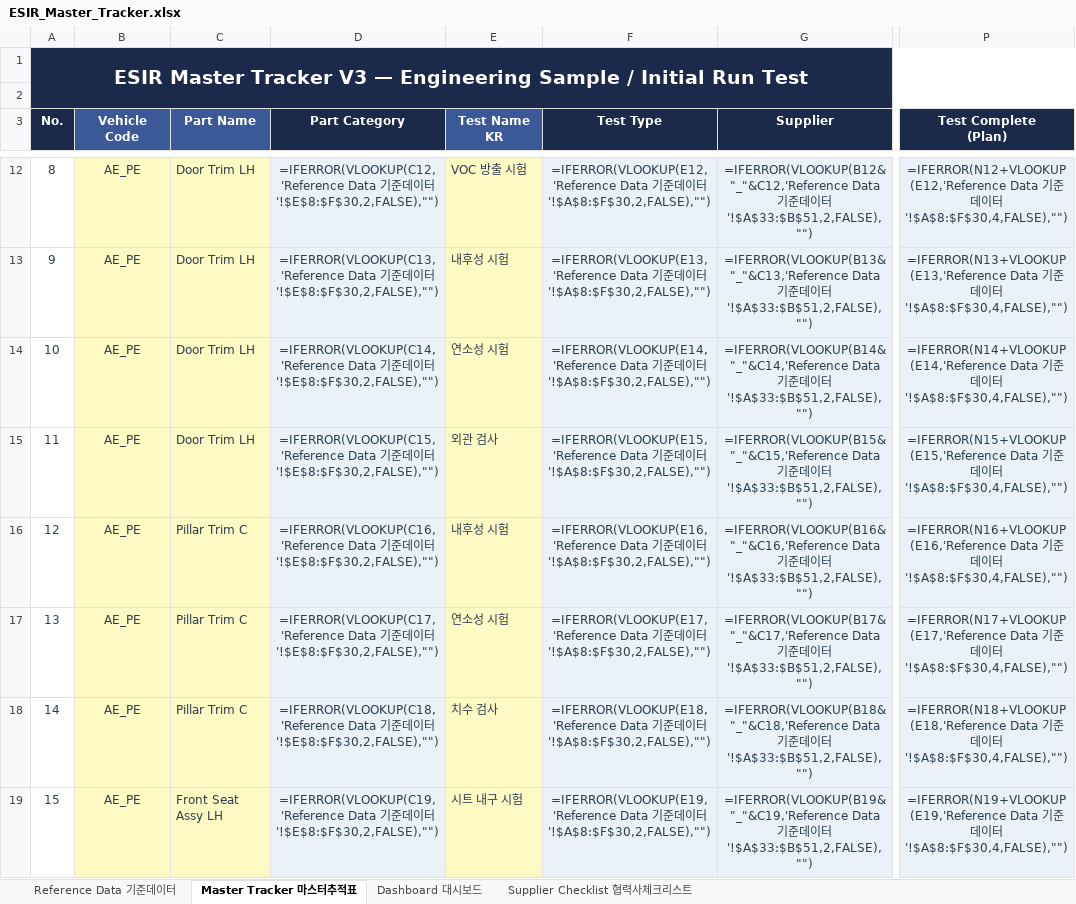
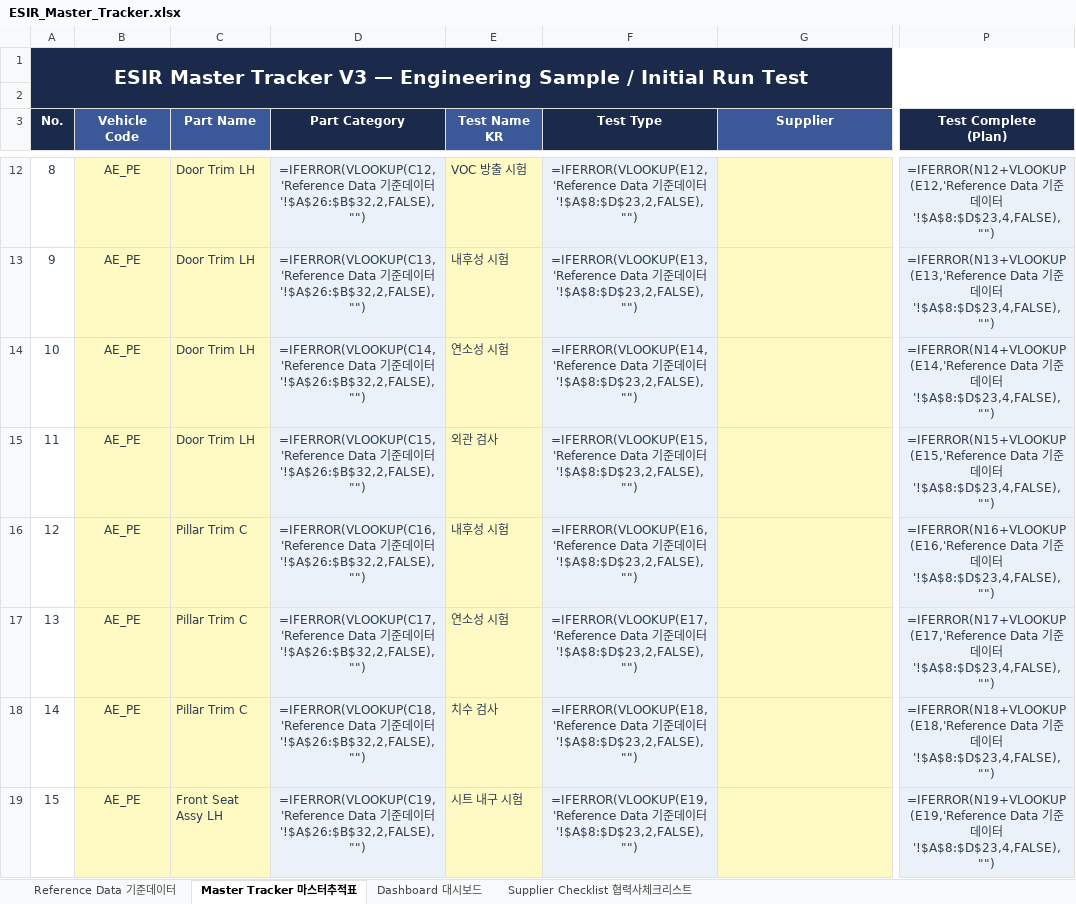
Before and after one commit to Jason198341/kpi-cascade, an Excel workbook: ESIR_Master_Tracker.xlsx, sheet Master Tracker 마스터추적표, drawn as a sheet; only a part is shown, gaps mark what is left out; values as stored, in another font and other column widths than the file's, no borders; formulas without a stored value are shown as written; conditional formats not drawn; the diff covers the shown part only; the diff names each change by its address in the sheet, - before the commit and + after, or states it on an @@ line.

```diff
--- a/ESIR_Master_Tracker.xlsx (sheet Master Tracker 마스터추적표)
+++ b/ESIR_Master_Tracker.xlsx (sheet Master Tracker 마스터추적표)
-G3 fill: #1B2A4A
+G3 fill: #3B5998
-D12 (Part Category): …이터'!$E$8:$F$30,2,FALSE),"")
+D12 (Part Category): …이터'!$A$26:$B$32,2,FALSE),"")
-F12 (Test Type): …이터'!$A$8:$F$30,2,FALSE),"")
+F12 (Test Type): …이터'!$A$8:$D$23,2,FALSE),"")
-G12:G19 fill: #EBF1F8
+G12:G19 fill: #FFF9C4
-G12 (Supplier): =IFERROR(VLOOKUP(B12&"_"&C12,'Reference Data 기준데이터'!$A$33:$B$51,2,FALSE),"")
+G12 (Supplier): (empty)
-P12 (Test Complete (Plan)): …이터'!$A$8:$F$30,4,FALSE),"")
+P12 (Test Complete (Plan)): …이터'!$A$8:$D$23,4,FALSE),"")
-D13 (Part Category): …이터'!$E$8:$F$30,2,FALSE),"")
+D13 (Part Category): …이터'!$A$26:$B$32,2,FALSE),"")
-F13 (Test Type): …이터'!$A$8:$F$30,2,FALSE),"")
+F13 (Test Type): …이터'!$A$8:$D$23,2,FALSE),"")
-G13 (Supplier): =IFERROR(VLOOKUP(B13&"_"&C13,'Reference Data 기준데이터'!$A$33:$B$51,2,FALSE),"")
+G13 (Supplier): (empty)
-P13 (Test Complete (Plan)): …이터'!$A$8:$F$30,4,FALSE),"")
+P13 (Test Complete (Plan)): …이터'!$A$8:$D$23,4,FALSE),"")
-D14 (Part Category): …이터'!$E$8:$F$30,2,FALSE),"")
+D14 (Part Category): …이터'!$A$26:$B$32,2,FALSE),"")
-F14 (Test Type): …이터'!$A$8:$F$30,2,FALSE),"")
+F14 (Test Type): …이터'!$A$8:$D$23,2,FALSE),"")
-G14 (Supplier): =IFERROR(VLOOKUP(B14&"_"&C14,'Reference Data 기준데이터'!$A$33:$B$51,2,FALSE),"")
+G14 (Supplier): (empty)
-P14 (Test Complete (Plan)): …이터'!$A$8:$F$30,4,FALSE),"")
+P14 (Test Complete (Plan)): …이터'!$A$8:$D$23,4,FALSE),"")
-D15 (Part Category): …이터'!$E$8:$F$30,2,FALSE),"")
+D15 (Part Category): …이터'!$A$26:$B$32,2,FALSE),"")
-F15 (Test Type): …이터'!$A$8:$F$30,2,FALSE),"")
+F15 (Test Type): …이터'!$A$8:$D$23,2,FALSE),"")
-G15 (Supplier): =IFERROR(VLOOKUP(B15&"_"&C15,'Reference Data 기준데이터'!$A$33:$B$51,2,FALSE),"")
+G15 (Supplier): (empty)
-P15 (Test Complete (Plan)): …이터'!$A$8:$F$30,4,FALSE),"")
+P15 (Test Complete (Plan)): …이터'!$A$8:$D$23,4,FALSE),"")
-D16 (Part Category): …이터'!$E$8:$F$30,2,FALSE),"")
+D16 (Part Category): …이터'!$A$26:$B$32,2,FALSE),"")
-F16 (Test Type): …이터'!$A$8:$F$30,2,FALSE),"")
+F16 (Test Type): …이터'!$A$8:$D$23,2,FALSE),"")
-G16 (Supplier): =IFERROR(VLOOKUP(B16&"_"&C16,'Reference Data 기준데이터'!$A$33:$B$51,2,FALSE),"")
+G16 (Supplier): (empty)
-P16 (Test Complete (Plan)): …이터'!$A$8:$F$30,4,FALSE),"")
+P16 (Test Complete (Plan)): …이터'!$A$8:$D$23,4,FALSE),"")
-D17 (Part Category): …이터'!$E$8:$F$30,2,FALSE),"")
+D17 (Part Category): …이터'!$A$26:$B$32,2,FALSE),"")
-F17 (Test Type): …이터'!$A$8:$F$30,2,FALSE),"")
+F17 (Test Type): …이터'!$A$8:$D$23,2,FALSE),"")
-G17 (Supplier): =IFERROR(VLOOKUP(B17&"_"&C17,'Reference Data 기준데이터'!$A$33:$B$51,2,FALSE),"")
+G17 (Supplier): (empty)
-P17 (Test Complete (Plan)): …이터'!$A$8:$F$30,4,FALSE),"")
+P17 (Test Complete (Plan)): …이터'!$A$8:$D$23,4,FALSE),"")
-D18 (Part Category): …이터'!$E$8:$F$30,2,FALSE),"")
+D18 (Part Category): …이터'!$A$26:$B$32,2,FALSE),"")
-F18 (Test Type): …이터'!$A$8:$F$30,2,FALSE),"")
+F18 (Test Type): …이터'!$A$8:$D$23,2,FALSE),"")
-G18 (Supplier): =IFERROR(VLOOKUP(B18&"_"&C18,'Reference Data 기준데이터'!$A$33:$B$51,2,FALSE),"")
+G18 (Supplier): (empty)
-P18 (Test Complete (Plan)): …이터'!$A$8:$F$30,4,FALSE),"")
+P18 (Test Complete (Plan)): …이터'!$A$8:$D$23,4,FALSE),"")
-D19 (Part Category): …이터'!$E$8:$F$30,2,FALSE),"")
+D19 (Part Category): …이터'!$A$26:$B$32,2,FALSE),"")
-F19 (Test Type): …이터'!$A$8:$F$30,2,FALSE),"")
+F19 (Test Type): …이터'!$A$8:$D$23,2,FALSE),"")
-G19 (Supplier): =IFERROR(VLOOKUP(B19&"_"&C19,'Reference Data 기준데이터'!$A$33:$B$51,2,FALSE),"")
+G19 (Supplier): (empty)
-P19 (Test Complete (Plan)): …이터'!$A$8:$F$30,4,FALSE),"")
+P19 (Test Complete (Plan)): …이터'!$A$8:$D$23,4,FALSE),"")
```
Also changed, not shown: 752 edited cells and cell formats elsewhere in this sheet, sheet Reference Data 기준데이터, 2 other files.
